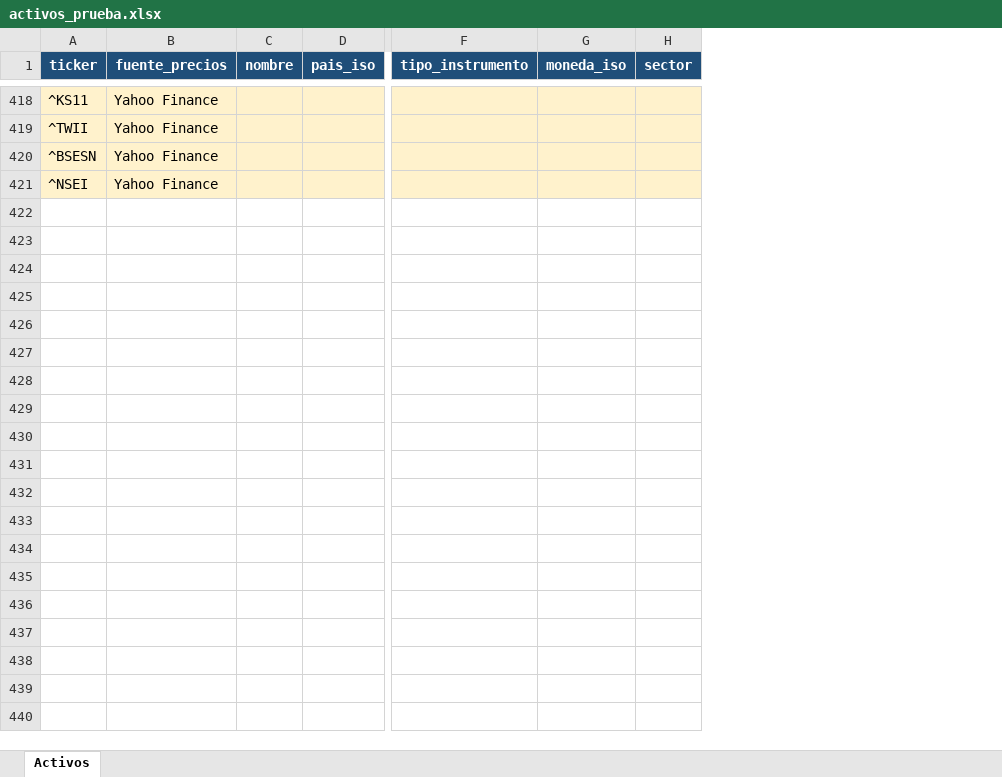
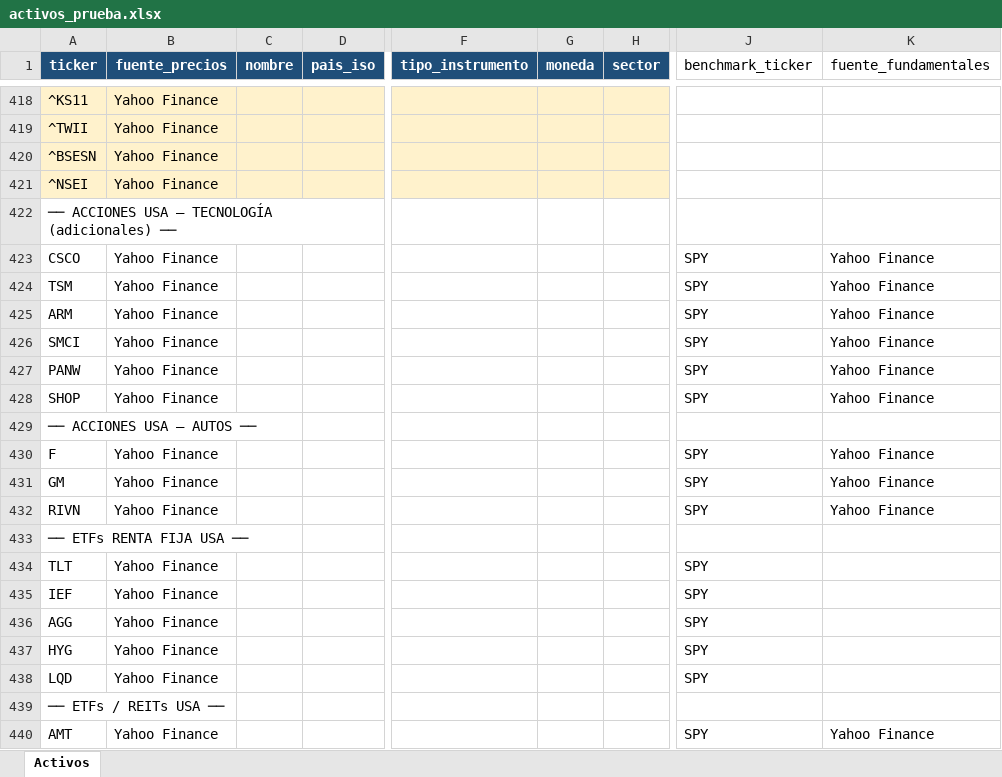
Before and after one commit to bazan-rodrigo/stock-market-analysis, an Excel workbook: activos_prueba.xlsx, sheet Activos, drawn as a sheet; only a part is shown, gaps mark what is left out; values as stored, in another font and other column widths than the file's, no borders; removed rows and columns are numbered as before the commit, all else as after; rows hold the shown columns only; the diff covers the shown part only; the diff names each change by its address in the sheet, - before the commit and + after, or states it on an @@ line.

```diff
--- a/activos_prueba.xlsx (sheet Activos)
+++ b/activos_prueba.xlsx (sheet Activos)
-column C (nombre), empty
-column D (pais_iso), empty
+column C (nombre), empty
+column D (pais_iso), empty
-column F (tipo_instrumento), empty
-column G (moneda_iso), empty
-column H (sector), empty
+column F (tipo_instrumento), empty
+column G (moneda), empty
+column H (sector), empty
+column J (benchmark_ticker), empty
+column K (fuente_fundamentales), empty
+row 422: ── ACCIONES USA — TECNOLOGÍA (adicionales) ──
+row 423: CSCO | Yahoo Finance |  |  |  |  |  | SPY | Yahoo Finance
+row 424: TSM | Yahoo Finance |  |  |  |  |  | SPY | Yahoo Finance
+row 425: ARM | Yahoo Finance |  |  |  |  |  | SPY | Yahoo Finance
+row 426: SMCI | Yahoo Finance |  |  |  |  |  | SPY | Yahoo Finance
+row 427: PANW | Yahoo Finance |  |  |  |  |  | SPY | Yahoo Finance
+row 428: SHOP | Yahoo Finance |  |  |  |  |  | SPY | Yahoo Finance
+row 429: ── ACCIONES USA — AUTOS ──
+row 430: F | Yahoo Finance |  |  |  |  |  | SPY | Yahoo Finance
+row 431: GM | Yahoo Finance |  |  |  |  |  | SPY | Yahoo Finance
+row 432: RIVN | Yahoo Finance |  |  |  |  |  | SPY | Yahoo Finance
+row 433: ── ETFs RENTA FIJA USA ──
+row 434: TLT | Yahoo Finance |  |  |  |  |  | SPY
+row 435: IEF | Yahoo Finance |  |  |  |  |  | SPY
+row 436: AGG | Yahoo Finance |  |  |  |  |  | SPY
+row 437: HYG | Yahoo Finance |  |  |  |  |  | SPY
+row 438: LQD | Yahoo Finance |  |  |  |  |  | SPY
+row 439: ── ETFs / REITs USA ──
+row 440: AMT | Yahoo Finance |  |  |  |  |  | SPY | Yahoo Finance
```
Also changed, not shown: 113 added rows elsewhere in this sheet, 2 other files.
